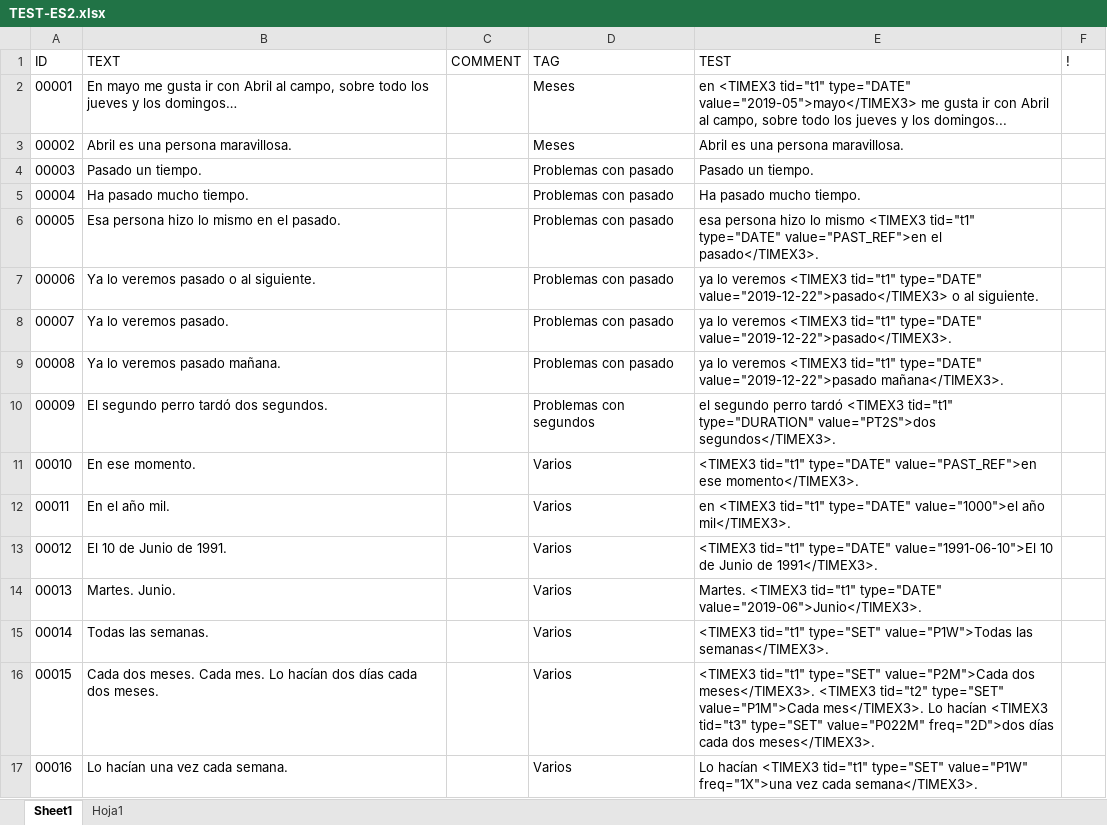
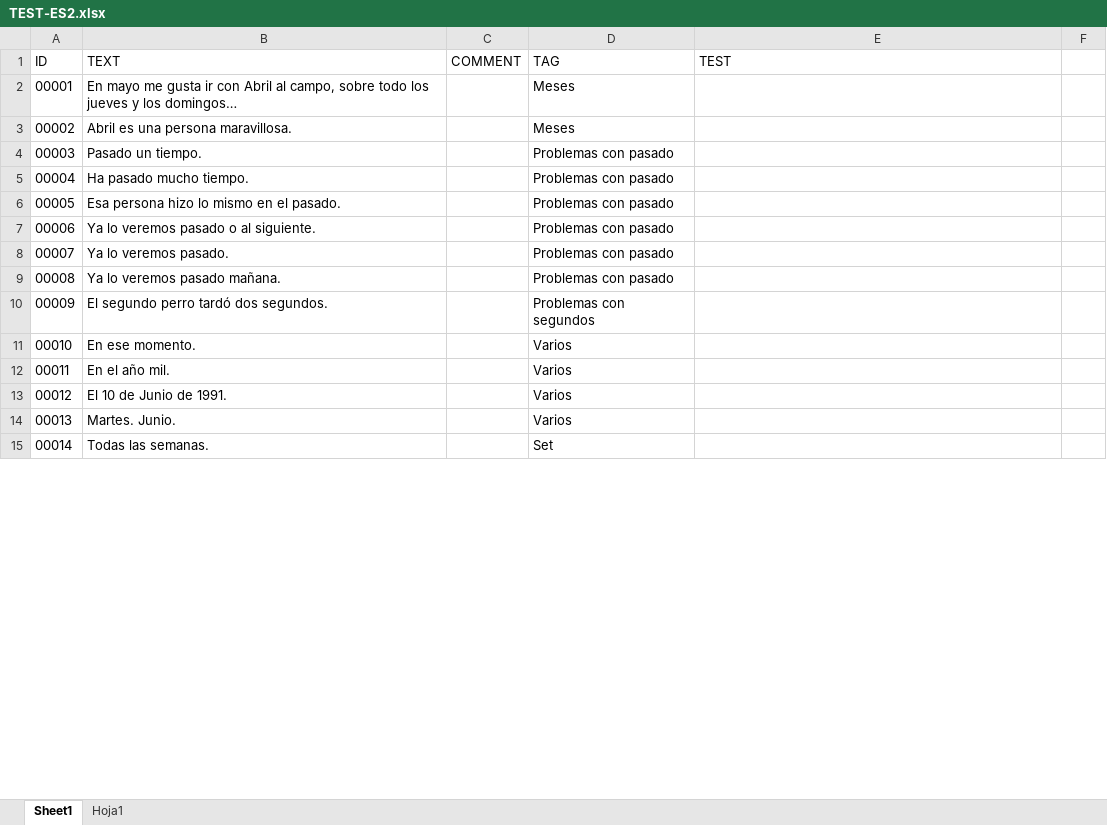
Before and after one commit to mnavasloro/Annotador, an Excel workbook: annotador-core/src/main/resources/rules/TEST-ES2.xlsx, sheet Sheet1, drawn as a sheet; only a part is shown; values as stored, in another font and other column widths than the file's, no borders; removed rows and columns are numbered as before the commit, all else as after; the diff covers the shown part only; the diff names each change by its address in the sheet, - before the commit and + after, or states it on an @@ line.

```diff
--- a/annotador-core/src/main/resources/rules/TEST-ES2.xlsx (sheet Sheet1)
+++ b/annotador-core/src/main/resources/rules/TEST-ES2.xlsx (sheet Sheet1)
-F1: !
+F1: (empty)
-E2 (TEST): en <TIMEX3 tid="t1" type="DATE" value="2019-05">mayo</TIMEX3> me gusta ir con Abril al campo, sobre todo los jueves y los domingos...
+E2 (TEST): (empty)
-E3 (TEST): Abril es una persona maravillosa.
+E3 (TEST): (empty)
-E4 (TEST): Pasado un tiempo.
+E4 (TEST): (empty)
-E5 (TEST): Ha pasado mucho tiempo.
+E5 (TEST): (empty)
-E6 (TEST): esa persona hizo lo mismo <TIMEX3 tid="t1" type="DATE" value="PAST_REF">en el pasado</TIMEX3>.
+E6 (TEST): (empty)
-E7 (TEST): ya lo veremos <TIMEX3 tid="t1" type="DATE" value="2019-12-22">pasado</TIMEX3> o al siguiente.
+E7 (TEST): (empty)
-E8 (TEST): ya lo veremos <TIMEX3 tid="t1" type="DATE" value="2019-12-22">pasado</TIMEX3>.
+E8 (TEST): (empty)
-E9 (TEST): ya lo veremos <TIMEX3 tid="t1" type="DATE" value="2019-12-22">pasado mañana</TIMEX3>.
+E9 (TEST): (empty)
-E10 (TEST): el segundo perro tardó <TIMEX3 tid="t1" type="DURATION" value="PT2S">dos segundos</TIMEX3>.
+E10 (TEST): (empty)
-E11 (TEST): <TIMEX3 tid="t1" type="DATE" value="PAST_REF">en ese momento</TIMEX3>.
+E11 (TEST): (empty)
-E12 (TEST): en <TIMEX3 tid="t1" type="DATE" value="1000">el año mil</TIMEX3>.
+E12 (TEST): (empty)
-E13 (TEST): <TIMEX3 tid="t1" type="DATE" value="1991-06-10">El 10 de Junio de 1991</TIMEX3>.
+E13 (TEST): (empty)
-E14 (TEST): Martes. <TIMEX3 tid="t1" type="DATE" value="2019-06">Junio</TIMEX3>.
+E14 (TEST): (empty)
-D15 (TAG): Varios
+D15 (TAG): Set
-E15 (TEST): <TIMEX3 tid="t1" type="SET" value="P1W">Todas las semanas</TIMEX3>.
+E15 (TEST): (empty)
-row 16: 00015 | Cada dos meses. Cada mes. Lo hacían dos días cada dos meses. |  | Varios | <TIMEX3 tid="t1" type="SET" value="P2M">Cada dos meses</TIMEX3>. <TIMEX3 tid="t2" type="SET" value="P1M">Cada mes</TIMEX3>. Lo hacían <TIMEX3 tid="t3" type="SET" value="P022M" freq="2D">dos días cada dos meses</TIMEX3>.
-row 17: 00016 | Lo hacían una vez cada semana. |  | Varios | Lo hacían <TIMEX3 tid="t1" type="SET" value="P1W" freq="1X">una vez cada semana</TIMEX3>.
```
Also changed, not shown: other rows of this sheet, 5 other files.
